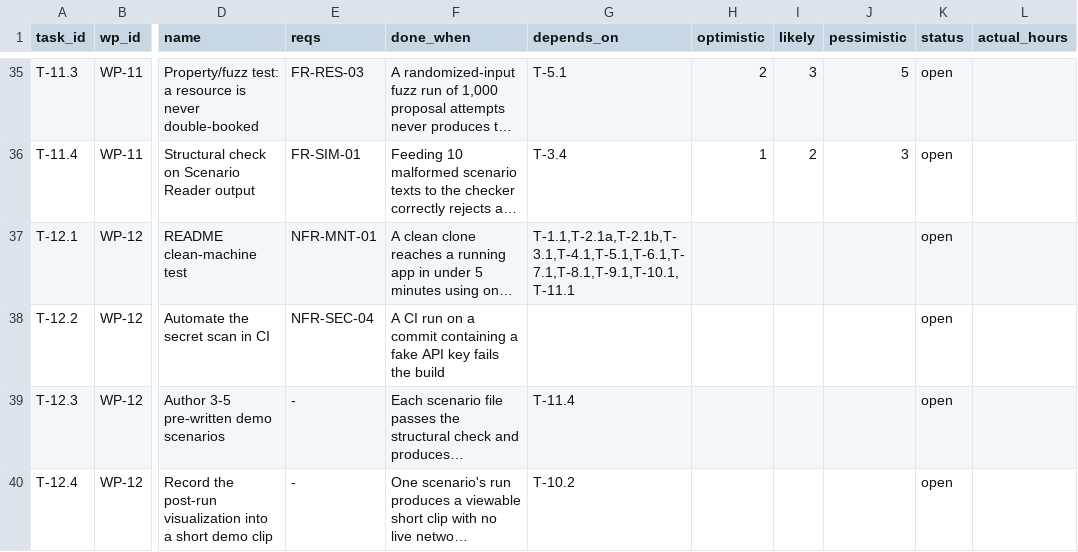
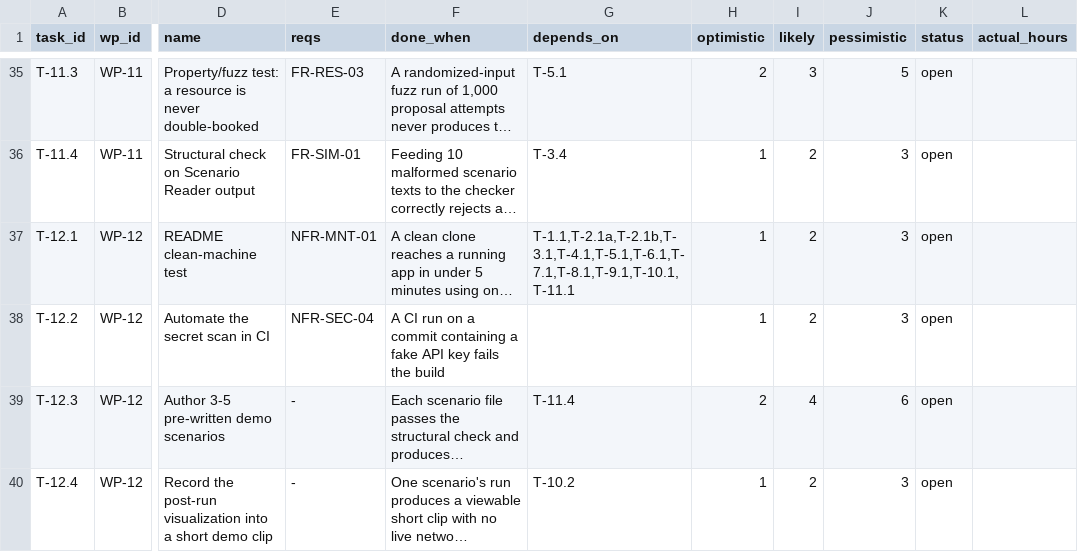
Before and after one commit to DranzerZERogue56/disaster-response-coordination, a CSV file: docs/wbs.csv, drawn as a sheet; only a part is shown, gaps mark what is left out; long unchanged cells end in …; the diff names each change by its address in the sheet, - before the commit and + after, or states it on an @@ line.

```diff
--- a/docs/wbs.csv
+++ b/docs/wbs.csv
-H37:H38 (optimistic): (empty)
+H37:H38 (optimistic): 1
-I37:I38 (likely): (empty)
+I37:I38 (likely): 2
-J37:J38 (pessimistic): (empty)
+J37:J38 (pessimistic): 3
-H39 (optimistic): (empty)
+H39 (optimistic): 2
-I39 (likely): (empty)
+I39 (likely): 4
-J39 (pessimistic): (empty)
+J39 (pessimistic): 6
-H40 (optimistic): (empty)
+H40 (optimistic): 1
-I40 (likely): (empty)
+I40 (likely): 2
-J40 (pessimistic): (empty)
+J40 (pessimistic): 3
```
Also changed, not shown: 1 other file.
